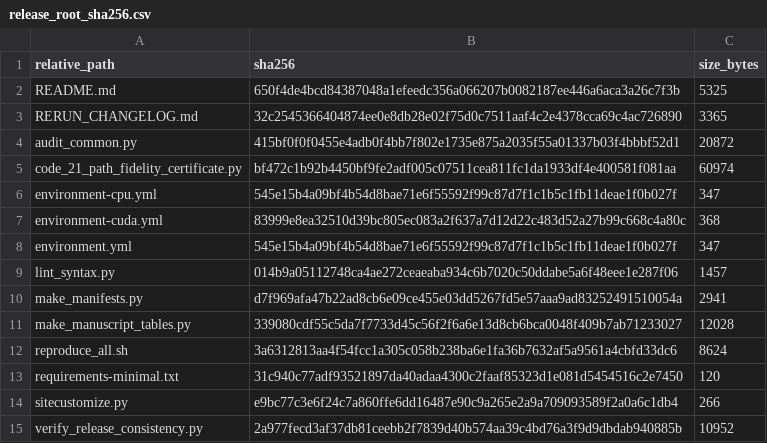
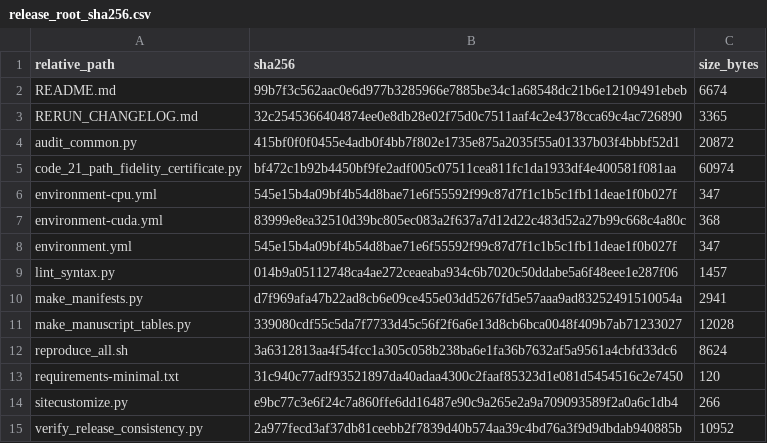
Before and after one commit to 24dr0172/loss-landscape-ph-audit, a CSV file: manifests/release_root_sha256.csv, drawn as a sheet.

```diff
--- a/manifests/release_root_sha256.csv
+++ b/manifests/release_root_sha256.csv
@@ -1,3 +1,3 @@
 relative_path,sha256,size_bytes
-README.md,650f4de4bcd84387048a1efeedc356a066207b0082187ee446a6aca3a26c7f3b,5325
+README.md,99b7f3c562aac0e6d977b3285966e7885be34c1a68548dc21b6e12109491ebeb,6674
 RERUN_CHANGELOG.md,32c2545366404874ee0e8db28e02f75d0c7511aaf4c2e4378cca69c4ac726890,3365
```
Also changed, not shown: 1 other file.
